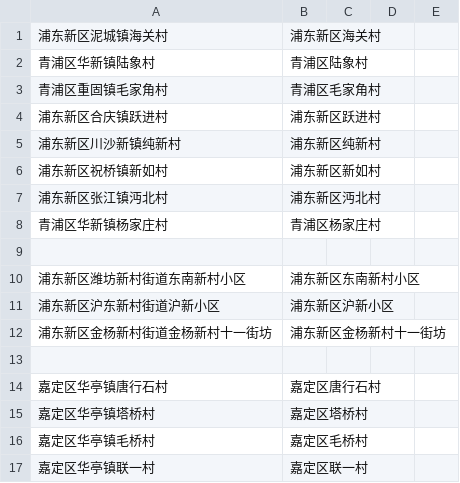
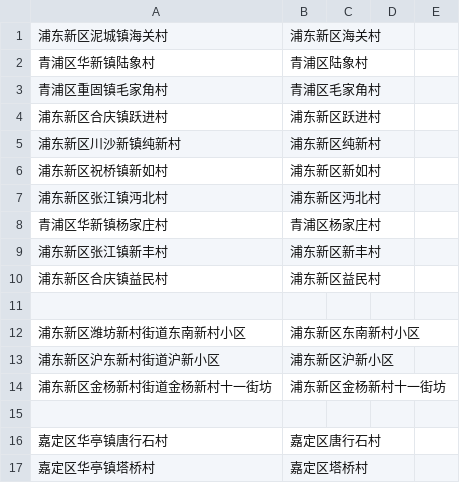
Before and after one commit to coronin/shanghai-2022Mar, a CSV file: addr-close2-list1.csv, drawn as a sheet; only a part is shown; the shorter side is filled out with more unchanged rows.

```diff
--- a/addr-close2-list1.csv
+++ b/addr-close2-list1.csv
@@ -8,2 +8,4 @@
 青浦区华新镇杨家庄村,青浦区杨家庄村
+浦东新区张江镇新丰村,浦东新区新丰村
+浦东新区合庆镇益民村,浦东新区益民村
 
```
Also changed, not shown: 11 other files.
